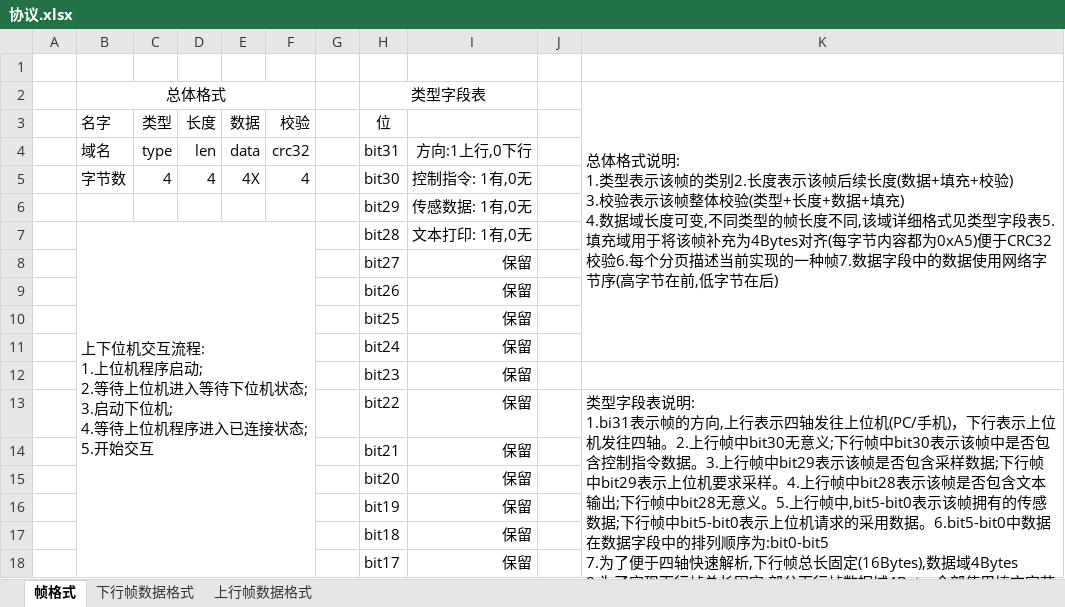
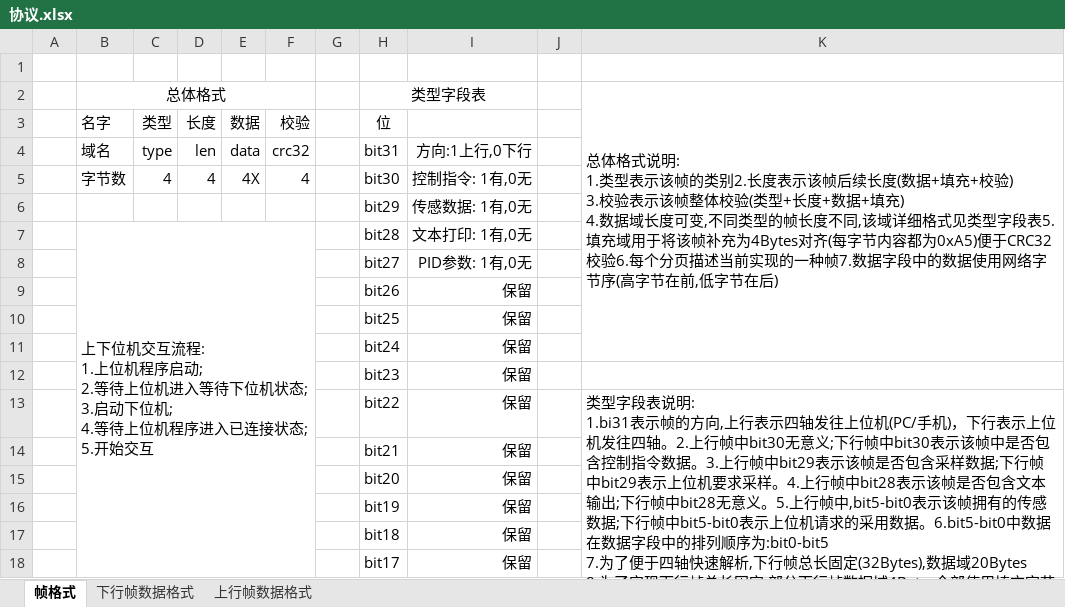
Before and after one commit to wwkkww1983/flyer, an Excel workbook: doc/协议.xlsx, sheet 帧格式, drawn as a sheet; only a part is shown; values as stored, in another font and other column widths than the file's, no borders; ↵ is a line break in a cell; the diff names each change by its address in the sheet, - before the commit and + after, or states it on an @@ line.

```diff
--- a/doc/协议.xlsx (sheet 帧格式)
+++ b/doc/协议.xlsx (sheet 帧格式)
-I8: 保留
+I8: PID参数: 1有,0无
-K13: …总长固定(16Bytes),数据域4Bytes ↵ 8.为了实…
+K13: …总长固定(32Bytes),数据域20Bytes ↵ 8.为了实…
```
Also changed, not shown: sheet 下行帧数据格式, sheet 上行帧数据格式.
